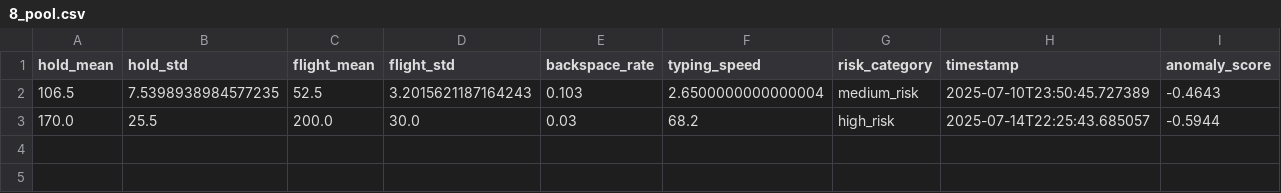
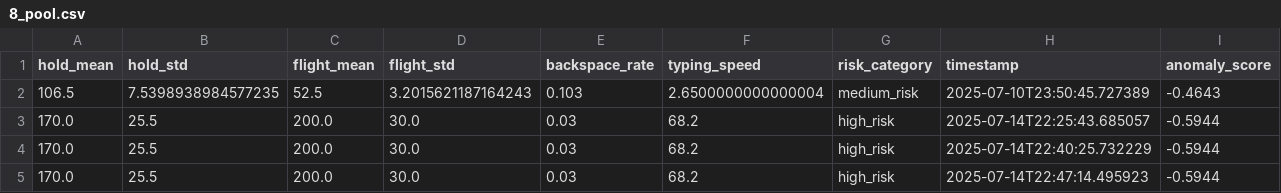
Before and after one commit to AradhayJain/SAFESHEILD, a CSV file: ML/data/retrain_pool/8_pool.csv, drawn as a sheet; the diff names each change by its address in the sheet, - before the commit and + after, or states it on an @@ line.

```diff
--- a/ML/data/retrain_pool/8_pool.csv
+++ b/ML/data/retrain_pool/8_pool.csv
+row 4: 170.0 | 25.5 | 200.0 | 30.0 | 0.03 | 68.2 | high_risk | 2025-07-14T22:40:25.732229 | -0.5944
+row 5: 170.0 | 25.5 | 200.0 | 30.0 | 0.03 | 68.2 | high_risk | 2025-07-14T22:47:14.495923 | -0.5944
```
Also changed, not shown: ML/data/retrain_pool/8_swipe_pool.csv, 7 other files.
